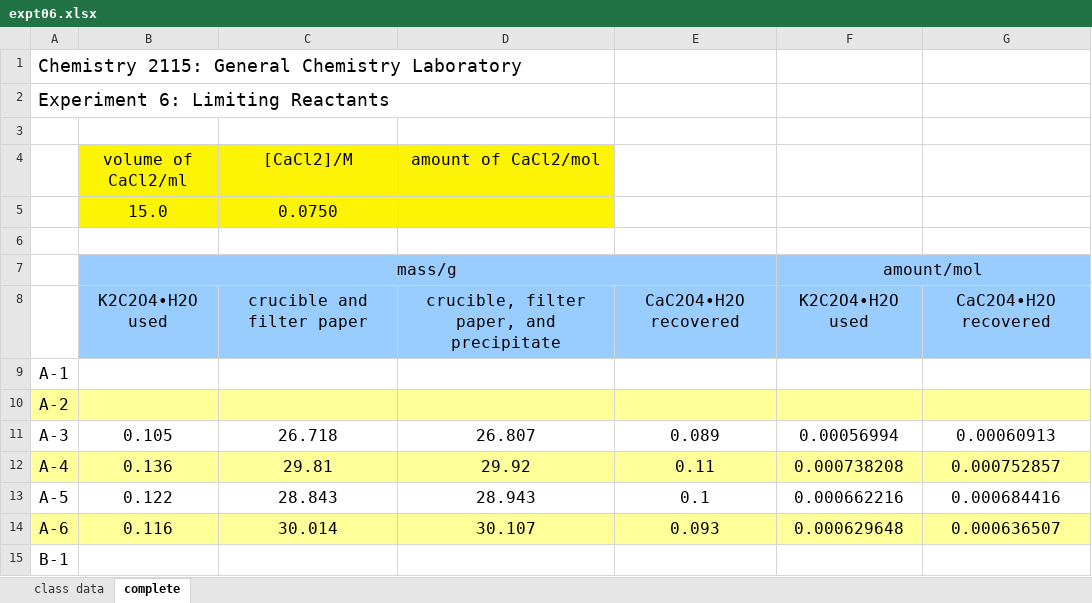
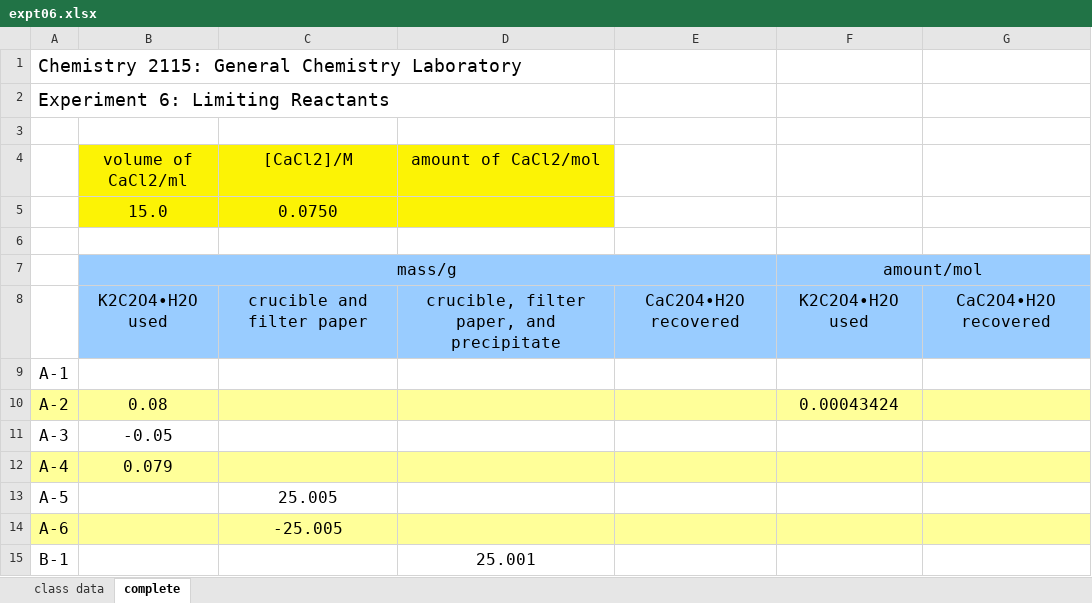
Before and after one commit to letatthinh/chemistry-experiments, an Excel workbook: expt06.xlsx, sheet complete, drawn as a sheet; only a part is shown; values as stored, in another font and other column widths than the file's, no borders; the diff covers the shown part only; the diff names each change by its address in the sheet, - before the commit and + after, or states it on an @@ line.

```diff
--- a/expt06.xlsx (sheet complete)
+++ b/expt06.xlsx (sheet complete)
-B10 (volume of CaCl2/ml): (empty)
+B10 (volume of CaCl2/ml): 0.08
-F10: (empty)
+F10: 0.00043424
-B11 (volume of CaCl2/ml): 0.105
+B11 (volume of CaCl2/ml): -0.05
-C11 ([CaCl2]/M): 26.718
+C11 ([CaCl2]/M): (empty)
-D11 (amount of CaCl2/mol): 26.807
+D11 (amount of CaCl2/mol): (empty)
-E11: 0.089
+E11: (empty)
-F11: 0.00056994
+F11: (empty)
-G11: 0.00060913
+G11: (empty)
-B12 (volume of CaCl2/ml): 0.136
+B12 (volume of CaCl2/ml): 0.079
-C12 ([CaCl2]/M): 29.81
+C12 ([CaCl2]/M): (empty)
-D12 (amount of CaCl2/mol): 29.92
+D12 (amount of CaCl2/mol): (empty)
-E12: 0.11
+E12: (empty)
-F12: 0.000738208
+F12: (empty)
-G12: 0.000752857
+G12: (empty)
-B13 (volume of CaCl2/ml): 0.122
+B13 (volume of CaCl2/ml): (empty)
-C13 ([CaCl2]/M): 28.843
+C13 ([CaCl2]/M): 25.005
-D13 (amount of CaCl2/mol): 28.943
+D13 (amount of CaCl2/mol): (empty)
-E13: 0.1
+E13: (empty)
-F13: 0.000662216
+F13: (empty)
-G13: 0.000684416
+G13: (empty)
-B14 (volume of CaCl2/ml): 0.116
+B14 (volume of CaCl2/ml): (empty)
-C14 ([CaCl2]/M): 30.014
+C14 ([CaCl2]/M): -25.005
-D14 (amount of CaCl2/mol): 30.107
+D14 (amount of CaCl2/mol): (empty)
-E14: 0.093
+E14: (empty)
-F14: 0.000629648
+F14: (empty)
-G14: 0.000636507
+G14: (empty)
-D15 (amount of CaCl2/mol): (empty)
+D15 (amount of CaCl2/mol): 25.001
```
Also changed, not shown: 52 edited cells elsewhere in this sheet, sheet class data, 9 other files.
